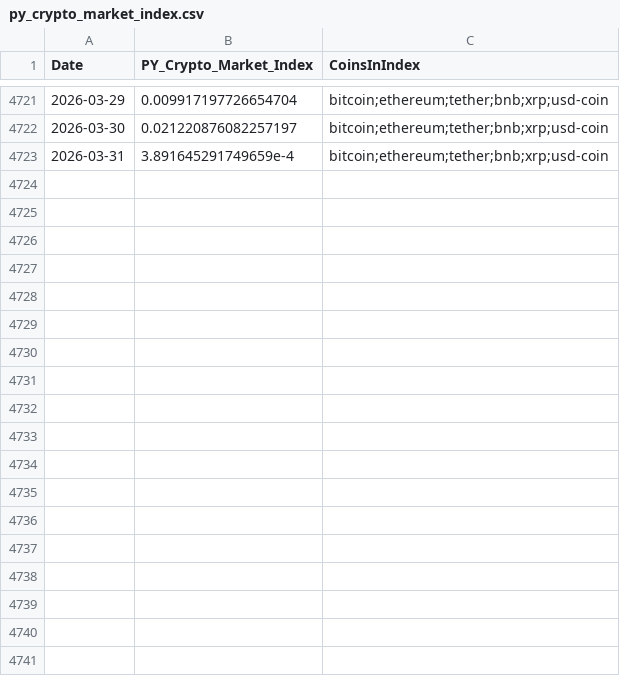
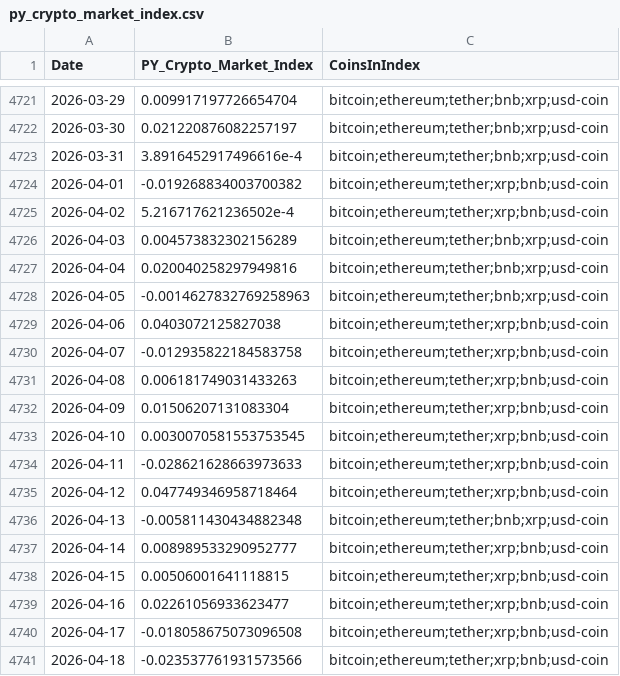
Before and after one commit to epolyzos/py_crypto_market_index, a CSV file: data/py_crypto_market_index.csv, drawn as a sheet; only a part is shown, gaps mark what is left out; the diff covers the shown part only.

```diff
--- a/data/py_crypto_market_index.csv
+++ b/data/py_crypto_market_index.csv
@@ -4722,2 +4722,20 @@ Date,PY_Crypto_Market_Index,CoinsInIndex
 2026-03-30,0.021220876082257197,bitcoin;ethereum;tether;bnb;xrp;usd-coin
-2026-03-31,3.891645291749659e-4,bitcoin;ethereum;tether;bnb;xrp;usd-coin
+2026-03-31,3.8916452917496616e-4,bitcoin;ethereum;tether;bnb;xrp;usd-coin
+2026-04-01,-0.019268834003700382,bitcoin;ethereum;tether;xrp;bnb;usd-coin
+2026-04-02,5.216717621236502e-4,bitcoin;ethereum;tether;xrp;bnb;usd-coin
+2026-04-03,0.004573832302156289,bitcoin;ethereum;tether;bnb;xrp;usd-coin
+2026-04-04,0.020040258297949816,bitcoin;ethereum;tether;bnb;xrp;usd-coin
+2026-04-05,-0.0014627832769258963,bitcoin;ethereum;tether;bnb;xrp;usd-coin
+2026-04-06,0.0403072125827038,bitcoin;ethereum;tether;xrp;bnb;usd-coin
+2026-04-07,-0.012935822184583758,bitcoin;ethereum;tether;xrp;bnb;usd-coin
+2026-04-08,0.006181749031433263,bitcoin;ethereum;tether;xrp;bnb;usd-coin
+2026-04-09,0.01506207131083304,bitcoin;ethereum;tether;xrp;bnb;usd-coin
+2026-04-10,0.0030070581553753545,bitcoin;ethereum;tether;xrp;bnb;usd-coin
+2026-04-11,-0.028621628663973633,bitcoin;ethereum;tether;xrp;bnb;usd-coin
+2026-04-12,0.047749346958718464,bitcoin;ethereum;tether;xrp;bnb;usd-coin
+2026-04-13,-0.005811430434882348,bitcoin;ethereum;tether;bnb;xrp;usd-coin
+2026-04-14,0.008989533290952777,bitcoin;ethereum;tether;xrp;bnb;usd-coin
+2026-04-15,0.00506001641118815,bitcoin;ethereum;tether;xrp;bnb;usd-coin
+2026-04-16,0.02261056933623477,bitcoin;ethereum;tether;xrp;bnb;usd-coin
+2026-04-17,-0.018058675073096508,bitcoin;ethereum;tether;xrp;bnb;usd-coin
+2026-04-18,-0.023537761931573566,bitcoin;ethereum;tether;xrp;bnb;usd-coin
```
Also changed, not shown: 12 added rows elsewhere in this file, data/py_crypto_market_index_quarterly_rebalancing.csv, 4 other files.
